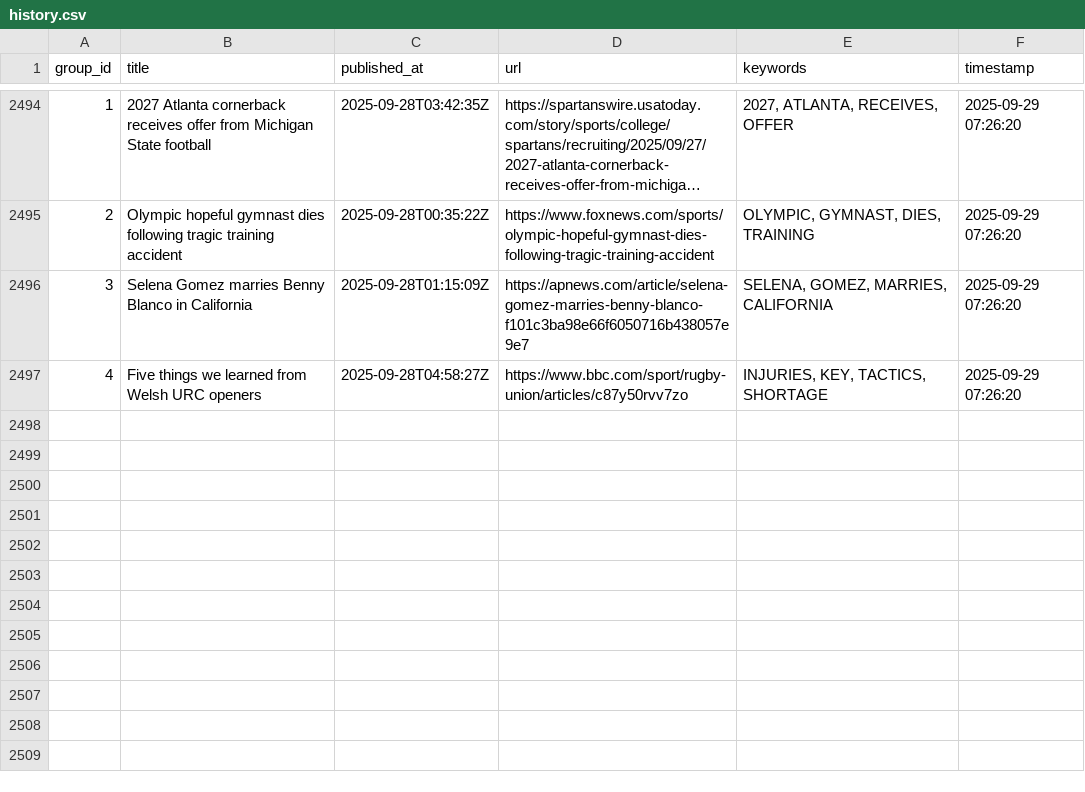
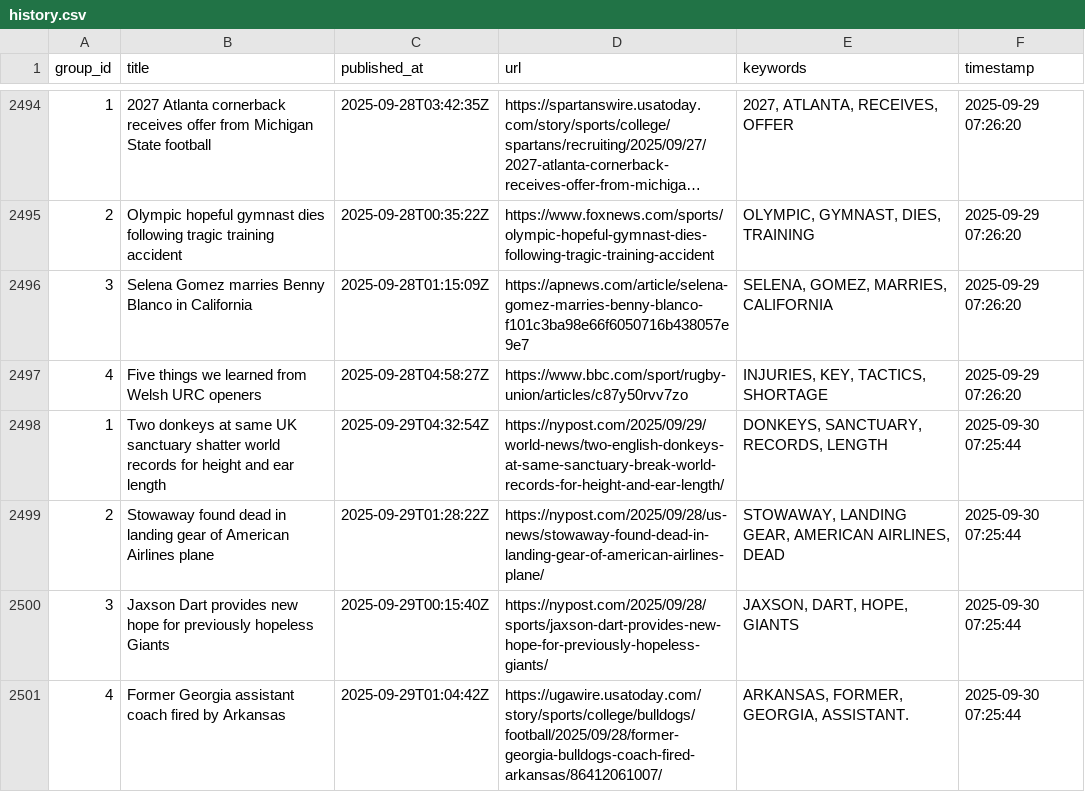
Before and after one commit to lileungws/whatsnews01, a CSV file: history/history.csv, drawn as a sheet; only a part is shown, gaps mark what is left out; long unchanged cells end in …; the diff names each change by its address in the sheet, - before the commit and + after, or states it on an @@ line.

Commit message:
Update keywords main.csv

```diff
--- a/history/history.csv
+++ b/history/history.csv
+row 2498: 1 | Two donkeys at same UK sanctuary shatter world records for height and ear length | 2025-09-29T04:32:54Z | https://nypost.com/2025/09/29/world-news/two-english-donkeys-at-same-sanctuary-break-world-records-for-height-and-ear-length/ | DONKEYS, SANCTUARY, RECORDS, LENGTH | 2025-09-30 07:25:44
+row 2499: 2 | Stowaway found dead in landing gear of American Airlines plane | 2025-09-29T01:28:22Z | https://nypost.com/2025/09/28/us-news/stowaway-found-dead-in-landing-gear-of-american-airlines-plane/ | STOWAWAY, LANDING GEAR, AMERICAN AIRLINES, DEAD | 2025-09-30 07:25:44
+row 2500: 3 | Jaxson Dart provides new hope for previously hopeless Giants | 2025-09-29T00:15:40Z | https://nypost.com/2025/09/28/sports/jaxson-dart-provides-new-hope-for-previously-hopeless-giants/ | JAXSON, DART, HOPE, GIANTS | 2025-09-30 07:25:44
+row 2501: 4 | Former Georgia assistant coach fired by Arkansas | 2025-09-29T01:04:42Z | https://ugawire.usatoday.com/story/sports/college/bulldogs/football/2025/09/28/former-georgia-bulldogs-coach-fired-arkansas/86412061007/ | ARKANSAS, FORMER, GEORGIA, ASSISTANT. | 2025-09-30 07:25:44
```
Also changed, not shown: web/data/main.csv.
